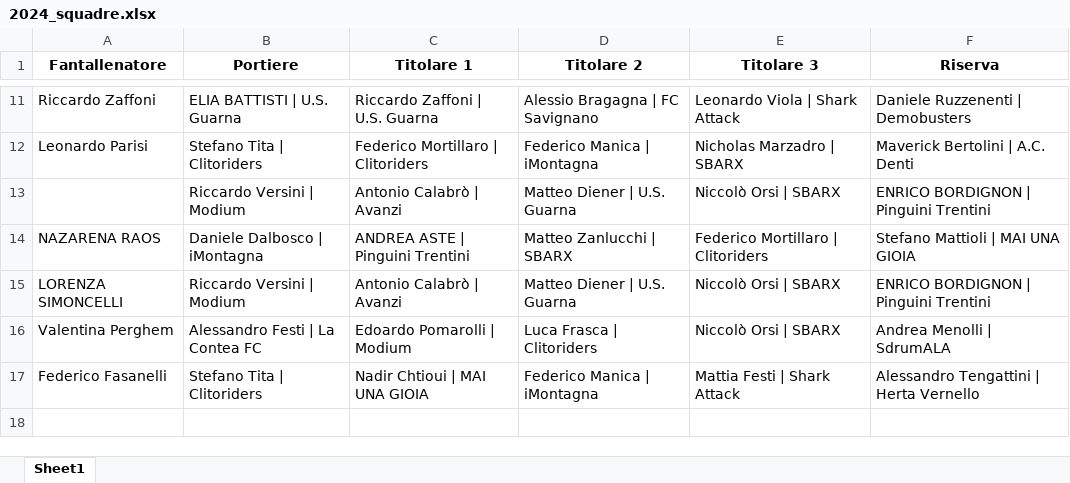
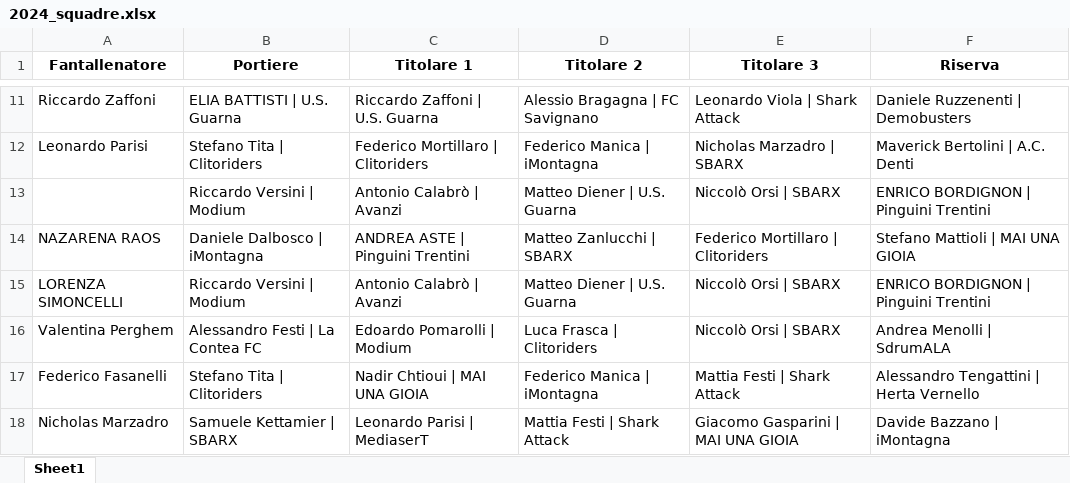
Before and after one commit to chumpblocckami/fantacalciosplash_lizzana, an Excel workbook: assets/2024_squadre.xlsx, sheet Sheet1, drawn as a sheet; only a part is shown, gaps mark what is left out; values as stored, in another font and other column widths than the file's, no borders; the diff names each change by its address in the sheet, - before the commit and + after, or states it on an @@ line.

Commit message:
Added Nicholas Marzadro team

```diff
--- a/assets/2024_squadre.xlsx (sheet Sheet1)
+++ b/assets/2024_squadre.xlsx (sheet Sheet1)
+row 18: Nicholas Marzadro | Samuele Kettamier | SBARX | Leonardo Parisi | MediaserT | Mattia Festi | Shark Attack | Giacomo Gasparini | MAI UNA GIOIA | Davide Bazzano | iMontagna
```
